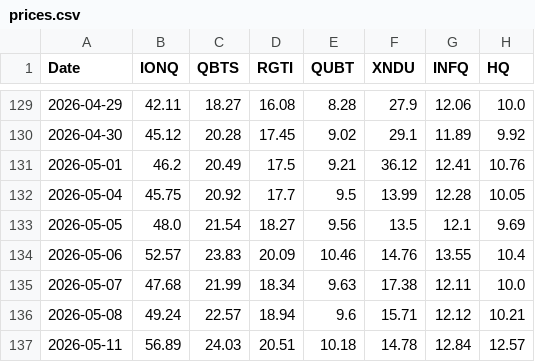
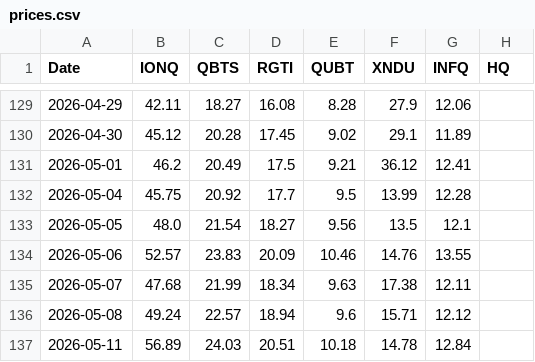
Before and after one commit to mrpink970/sector-research-system, a CSV file: data/quantum/prices.csv, drawn as a sheet; only a part is shown, gaps mark what is left out; the diff covers the shown part only.

```diff
--- a/data/quantum/prices.csv
+++ b/data/quantum/prices.csv
@@ -129,9 +129,9 @@ Date,IONQ,QBTS,RGTI,QUBT,XNDU,INFQ,HQ
-2026-04-29,42.11,18.27,16.08,8.28,27.9,12.06,10.0
-2026-04-30,45.12,20.28,17.45,9.02,29.1,11.89,9.92
-2026-05-01,46.2,20.49,17.5,9.21,36.12,12.41,10.76
-2026-05-04,45.75,20.92,17.7,9.5,13.99,12.28,10.05
-2026-05-05,48.0,21.54,18.27,9.56,13.5,12.1,9.69
-2026-05-06,52.57,23.83,20.09,10.46,14.76,13.55,10.4
-2026-05-07,47.68,21.99,18.34,9.63,17.38,12.11,10.0
-2026-05-08,49.24,22.57,18.94,9.6,15.71,12.12,10.21
-2026-05-11,56.89,24.03,20.51,10.18,14.78,12.84,12.57
+2026-04-29,42.11,18.27,16.08,8.28,27.9,12.06,
+2026-04-30,45.12,20.28,17.45,9.02,29.1,11.89,
+2026-05-01,46.2,20.49,17.5,9.21,36.12,12.41,
+2026-05-04,45.75,20.92,17.7,9.5,13.99,12.28,
+2026-05-05,48.0,21.54,18.27,9.56,13.5,12.1,
+2026-05-06,52.57,23.83,20.09,10.46,14.76,13.55,
+2026-05-07,47.68,21.99,18.34,9.63,17.38,12.11,
+2026-05-08,49.24,22.57,18.94,9.6,15.71,12.12,
+2026-05-11,56.89,24.03,20.51,10.18,14.78,12.84,
```
Also changed, not shown: 27 edited cells elsewhere in this file, data/quantum/scores.csv, 3 other files.
